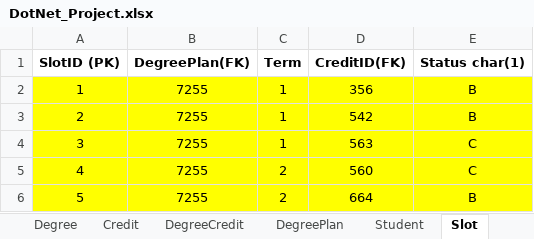
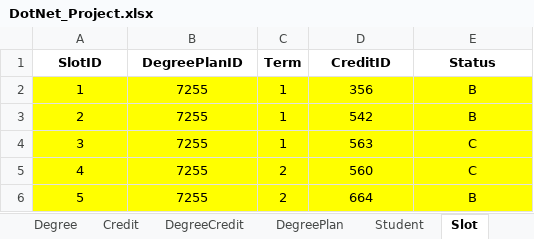
Before and after one commit to gangadhar993/DotnetProject, an Excel workbook: DotNet_Project.xlsx, sheet Slot, drawn as a sheet; only a part is shown; values as stored, in another font and other column widths than the file's, no borders; removed rows and columns are numbered as before the commit, all else as after; the diff names each change by its address in the sheet, - before the commit and + after, or states it on an @@ line.

Commit message:
Updated Excel sheet and Updated DbInitializer.cs

```diff
--- a/DotNet_Project.xlsx (sheet Slot)
+++ b/DotNet_Project.xlsx (sheet Slot)
-row 1: SlotID (PK) | DegreePlan(FK) | Term | CreditID(FK) | Status char(1)
+row 1: SlotID | DegreePlanID | Term | CreditID | Status
```
Also changed, not shown: sheet DegreePlan, 1 other file.
